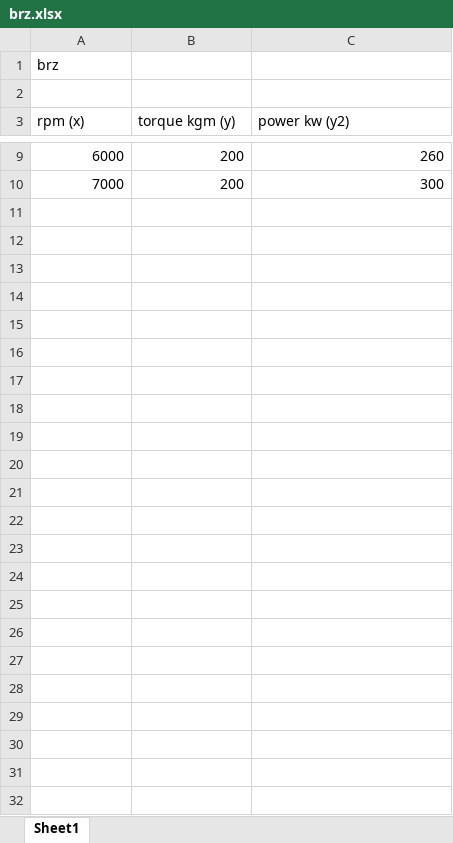
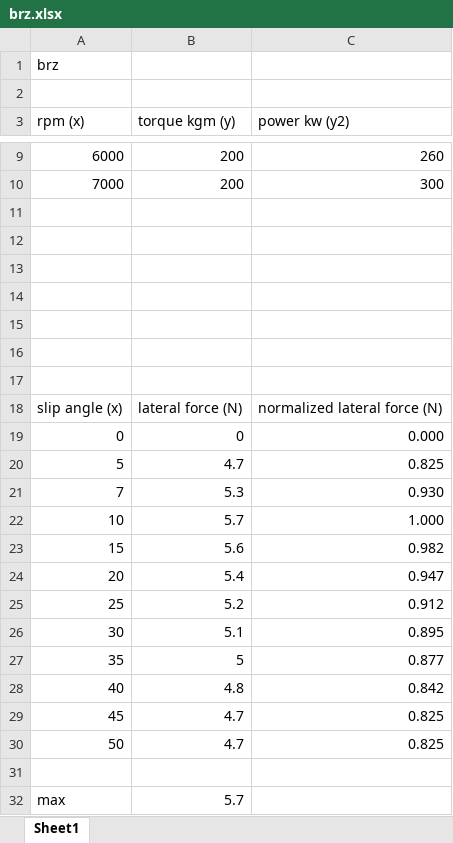
Before and after one commit to tanat44/RoadBuilder, an Excel workbook: Data/brz.xlsx, sheet Sheet1, drawn as a sheet; only a part is shown, gaps mark what is left out; values as stored, in another font and other column widths than the file's, no borders; charts and pictures not drawn; the diff names each change by its address in the sheet, - before the commit and + after, or states it on an @@ line.

```diff
--- a/Data/brz.xlsx (sheet Sheet1)
+++ b/Data/brz.xlsx (sheet Sheet1)
+row 11: (empty)
+row 12: (empty)
+row 13: (empty)
+row 14: (empty)
+row 15: (empty)
+row 16: (empty)
+row 17: (empty)
+row 18: slip angle (x) | lateral force (N) | normalized lateral force (N)
+row 19: 0 | 0 | 0.000
+row 20: 5 | 4.7 | 0.825
+row 21: 7 | 5.3 | 0.930
+row 22: 10 | 5.7 | 1.000
+row 23: 15 | 5.6 | 0.982
+row 24: 20 | 5.4 | 0.947
+row 25: 25 | 5.2 | 0.912
+row 26: 30 | 5.1 | 0.895
+row 27: 35 | 5 | 0.877
+row 28: 40 | 4.8 | 0.842
+row 29: 45 | 4.7 | 0.825
+row 30: 50 | 4.7 | 0.825
+row 31: (empty)
+row 32: max | 5.7
```
Also changed, not shown: charts or pictures, 7 other files.
